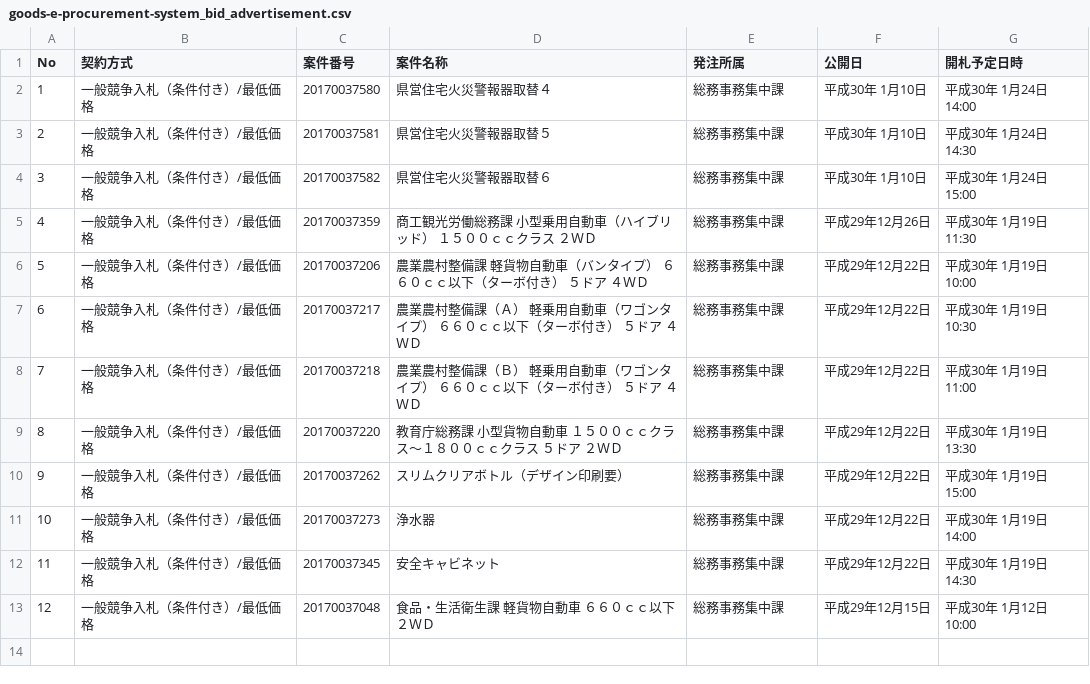
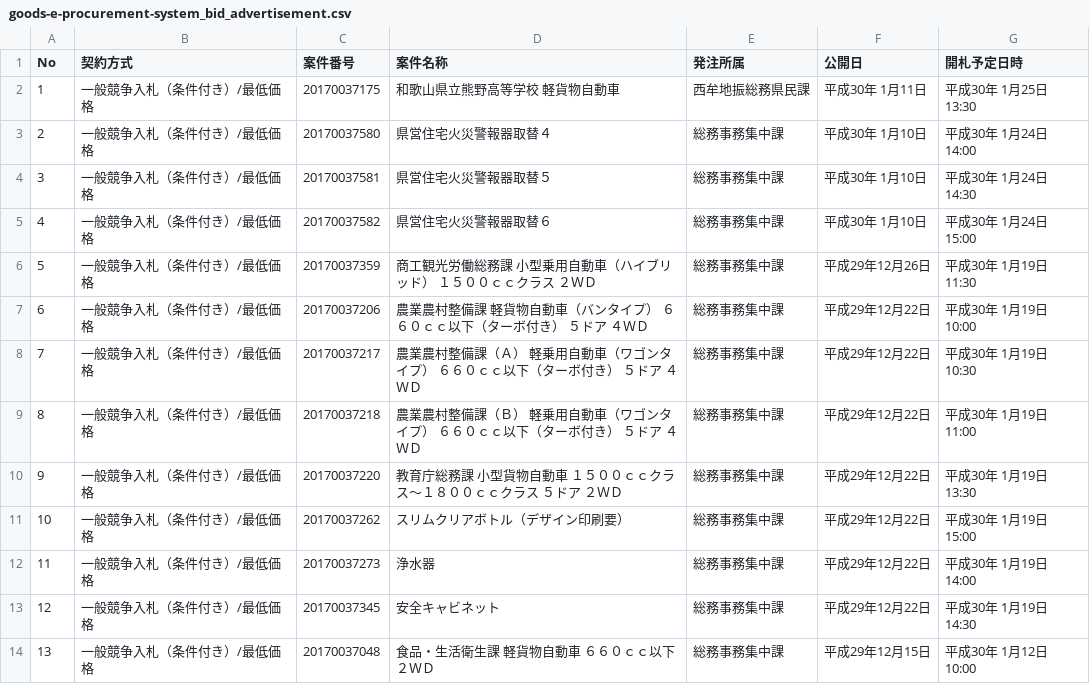
Before and after one commit to wakayama-pref-org/Goods-e-procurement-system_Bid_Advertisement, a CSV file: csv/goods-e-procurement-system_bid_advertisement.csv, drawn as a sheet; addresses are those after the commit; the diff names each change by its address in the sheet, - before the commit and + after, or states it on an @@ line.

```diff
--- a/csv/goods-e-procurement-system_bid_advertisement.csv
+++ b/csv/goods-e-procurement-system_bid_advertisement.csv
+row 2: 1 | 一般競争入札（条件付き）/最低価格 | 20170037175 | 和歌山県立熊野高等学校 軽貨物自動車 | 西牟地振総務県民課 | 平成30年 1月11日 | 平成30年 1月25日 13:30
@@ column A (No) renumbered from row 3 down @@
```
Also changed, not shown: 1 other file.
